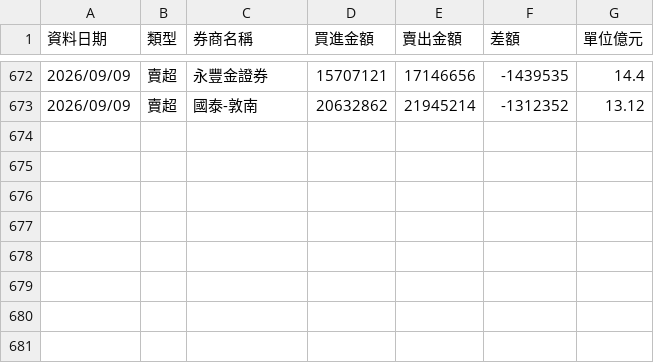
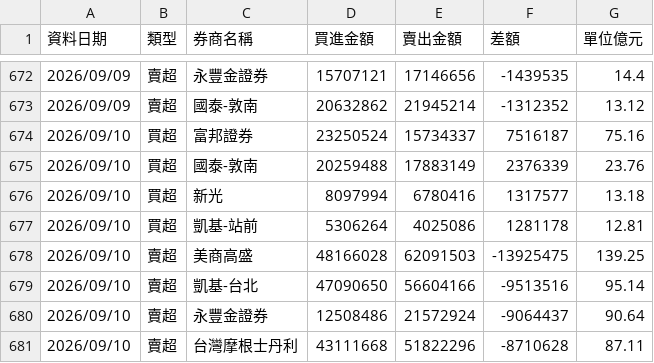
Before and after one commit to yuc1222-lgtm/broker-tracker, a CSV file: broker_history.csv, drawn as a sheet; only a part is shown, gaps mark what is left out.

```diff
--- a/broker_history.csv
+++ b/broker_history.csv
@@ -673 +673,9 @@
 2026/09/09,賣超,國泰-敦南,20632862,21945214,-1312352,13.12
+2026/09/10,買超,富邦證券,23250524,15734337,7516187,75.16
+2026/09/10,買超,國泰-敦南,20259488,17883149,2376339,23.76
+2026/09/10,買超,新光,8097994,6780416,1317577,13.18
+2026/09/10,買超,凱基-站前,5306264,4025086,1281178,12.81
+2026/09/10,賣超,美商高盛,48166028,62091503,-13925475,139.25
+2026/09/10,賣超,凱基-台北,47090650,56604166,-9513516,95.14
+2026/09/10,賣超,永豐金證券,12508486,21572924,-9064437,90.64
+2026/09/10,賣超,台灣摩根士丹利,43111668,51822296,-8710628,87.11
```
